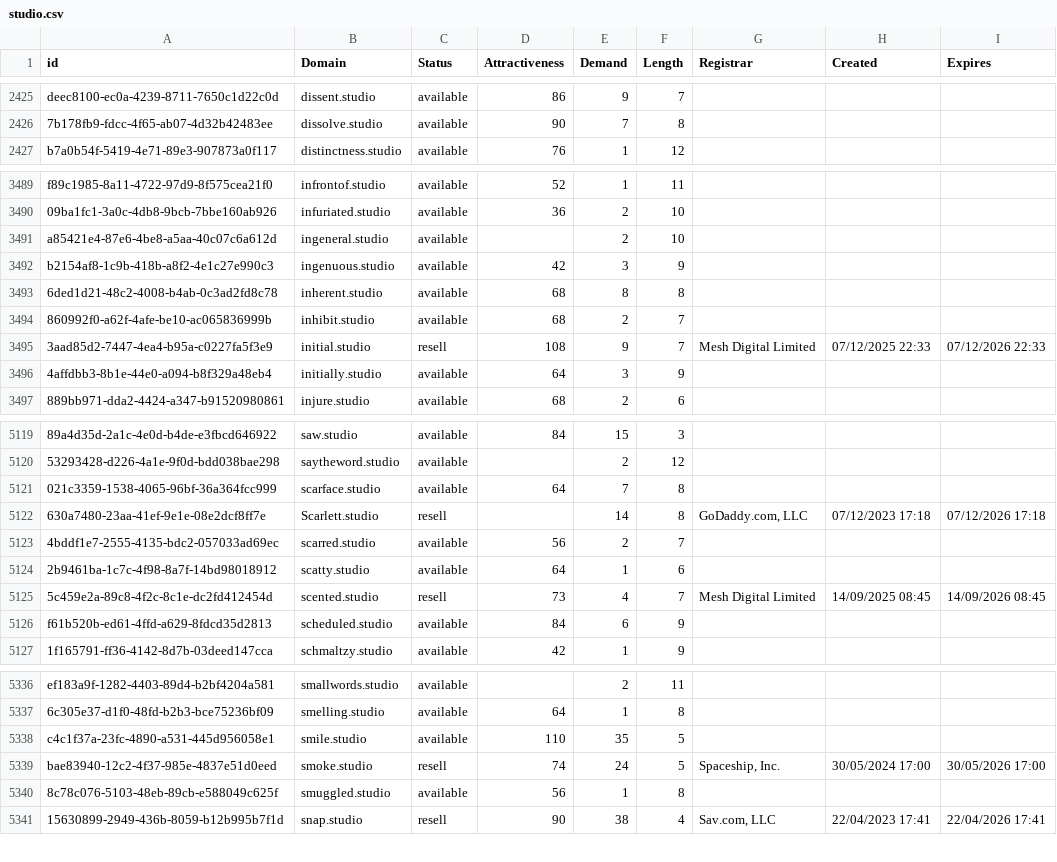
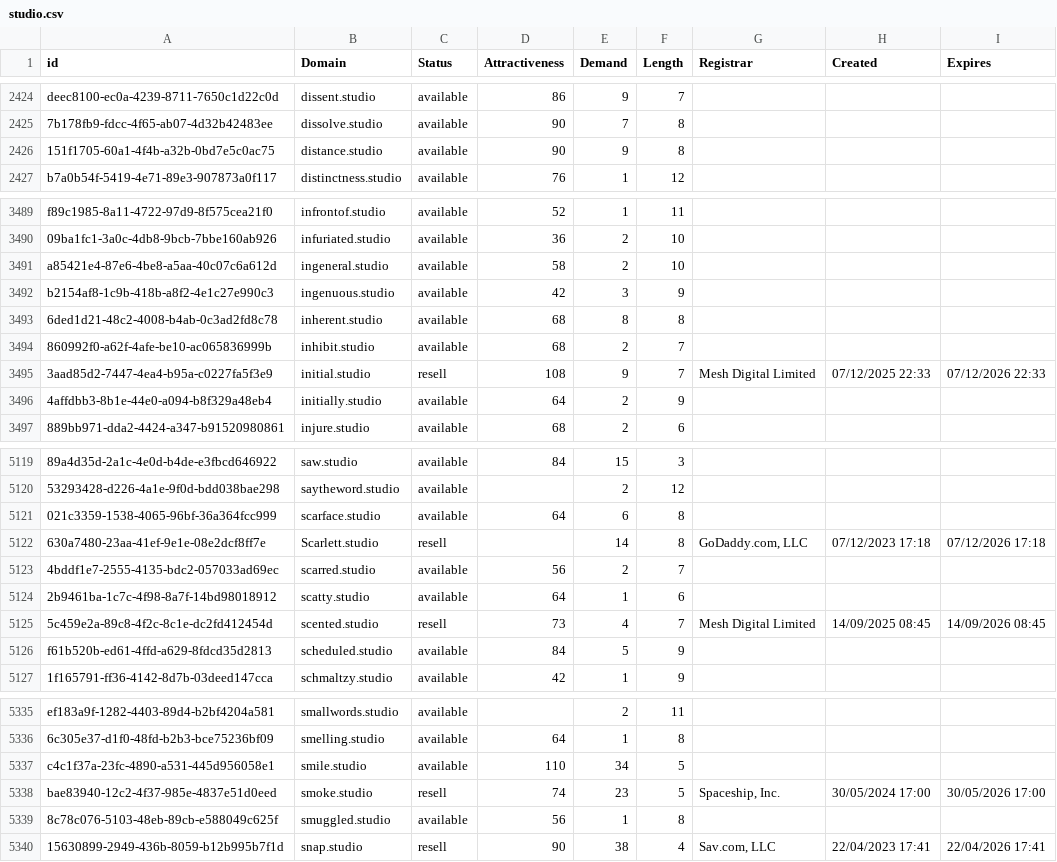
Before and after one commit to UniqueDomains/studio-oneword-domains, a CSV file: studio.csv, drawn as a sheet; only a part is shown, gaps mark what is left out; addresses are those after the commit; the diff covers the shown part only; the diff names each change by its address in the sheet, - before the commit and + after, or states it on an @@ line.

```diff
--- a/studio.csv
+++ b/studio.csv
+row 2426: 151f1705-60a1-4f4b-a32b-0bd7e5c0ac75 | distance.studio | available | 90 | 9 | 8
-D3491 (Attractiveness): (empty)
+D3491 (Attractiveness): 58
-E3496 (Demand): 3
+E3496 (Demand): 2
-E5121 (Demand): 7
+E5121 (Demand): 6
-E5126 (Demand): 6
+E5126 (Demand): 5
-E5337 (Demand): 35
+E5337 (Demand): 34
-E5338 (Demand): 24
+E5338 (Demand): 23
```
Also changed, not shown: 2 added rows, 3 removed rows and 94 edited cells elsewhere in this file, 2 other files.
